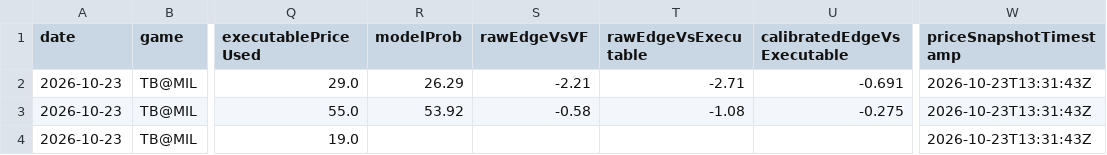
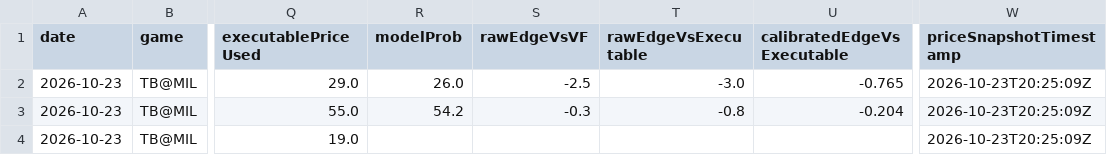
Before and after one commit to chmoses98/edge-finder-api, a CSV file: data/f5_audit_2026-10-23.csv, drawn as a sheet; only a part is shown, gaps mark what is left out; the diff names each change by its address in the sheet, - before the commit and + after, or states it on an @@ line.

```diff
--- a/data/f5_audit_2026-10-23.csv
+++ b/data/f5_audit_2026-10-23.csv
-R2 (modelProb): 26.29
+R2 (modelProb): 26.0
-S2 (rawEdgeVsVF): -2.21
+S2 (rawEdgeVsVF): -2.5
-T2 (rawEdgeVsExecutable): -2.71
+T2 (rawEdgeVsExecutable): -3.0
-U2 (calibratedEdgeVsExecutable): -0.691
+U2 (calibratedEdgeVsExecutable): -0.765
-W2:W4 (priceSnapshotTimestamp): 2026-10-23T13:31:43Z
+W2:W4 (priceSnapshotTimestamp): 2026-10-23T20:25:09Z
-R3 (modelProb): 53.92
+R3 (modelProb): 54.2
-S3 (rawEdgeVsVF): -0.58
+S3 (rawEdgeVsVF): -0.3
-T3 (rawEdgeVsExecutable): -1.08
+T3 (rawEdgeVsExecutable): -0.8
-U3 (calibratedEdgeVsExecutable): -0.275
+U3 (calibratedEdgeVsExecutable): -0.204
```
Also changed, not shown: data/lineup_audit_2026-10-23.csv, 28 other files.
